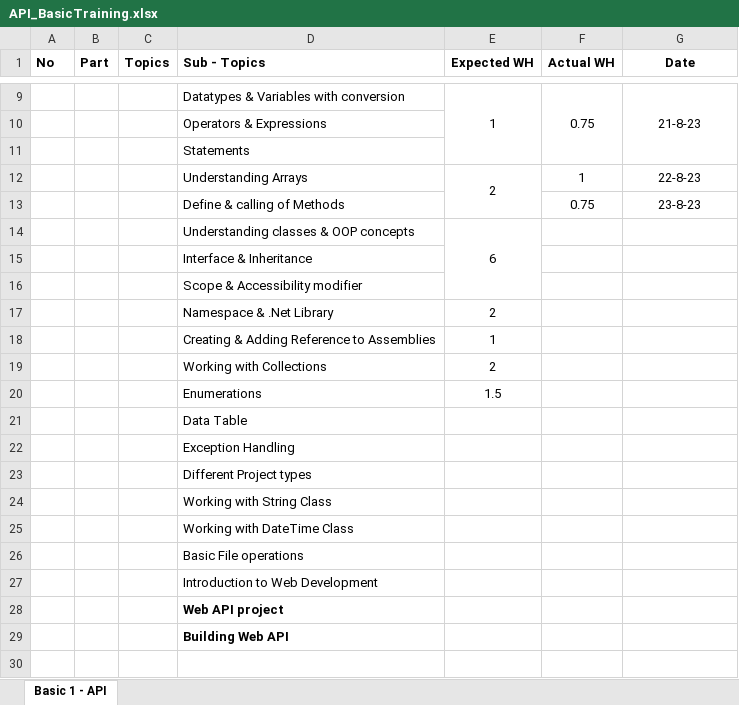
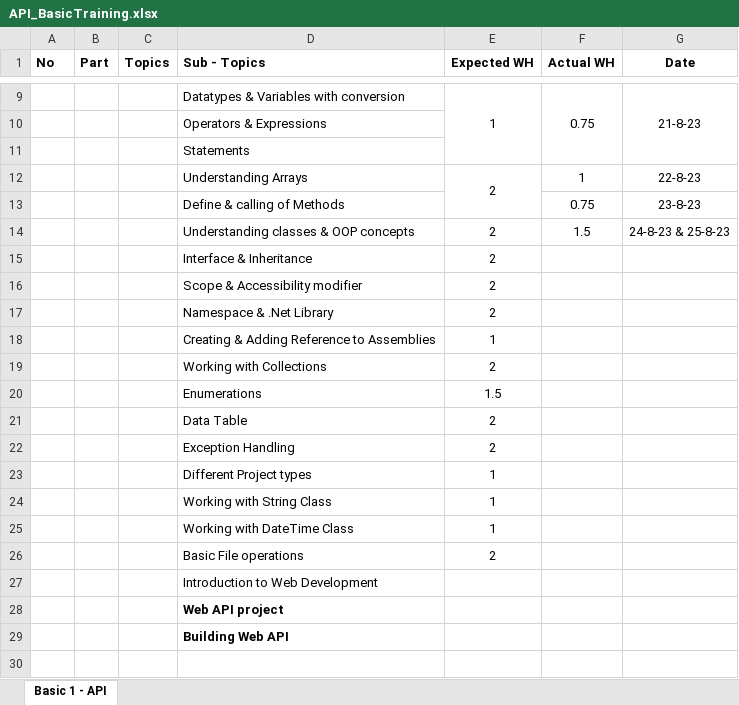
Before and after one commit to RKITSoftware/Deep-Patel, an Excel workbook: API/API_BasicTraining.xlsx, sheet Basic 1 - API, drawn as a sheet; only a part is shown, gaps mark what is left out; values as stored, in another font and other column widths than the file's, no borders; removed rows and columns are numbered as before the commit, all else as after; the diff names each change by its address in the sheet, - before the commit and + after, or states it on an @@ line.

```diff
--- a/API/API_BasicTraining.xlsx (sheet Basic 1 - API)
+++ b/API/API_BasicTraining.xlsx (sheet Basic 1 - API)
-row 14:  |  |  | Understanding classes & OOP concepts | 6
-row 15:  |  |  | Interface & Inheritance
-row 16:  |  |  | Scope & Accessibility modifier
+row 14:  |  |  | Understanding classes & OOP concepts | 2 | 1.5 | 24-8-23 & 25-8-23
+row 15:  |  |  | Interface & Inheritance | 2
+row 16:  |  |  | Scope & Accessibility modifier | 2
-E21:E22 (Expected WH): (empty)
+E21:E22 (Expected WH): 2
-E23:E25 (Expected WH): (empty)
+E23:E25 (Expected WH): 1
-E26 (Expected WH): (empty)
+E26 (Expected WH): 2
```
Also changed, not shown: 46 other files.
